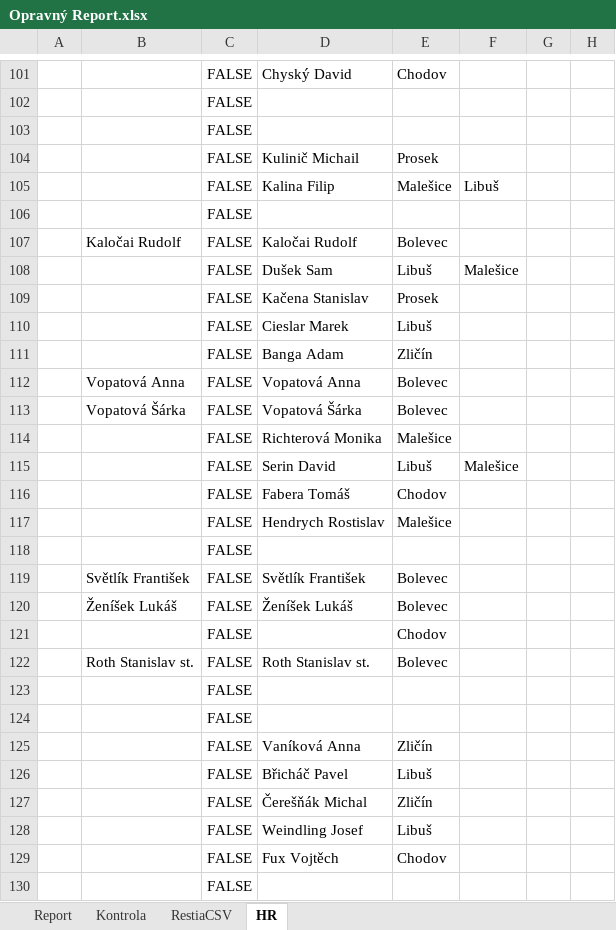
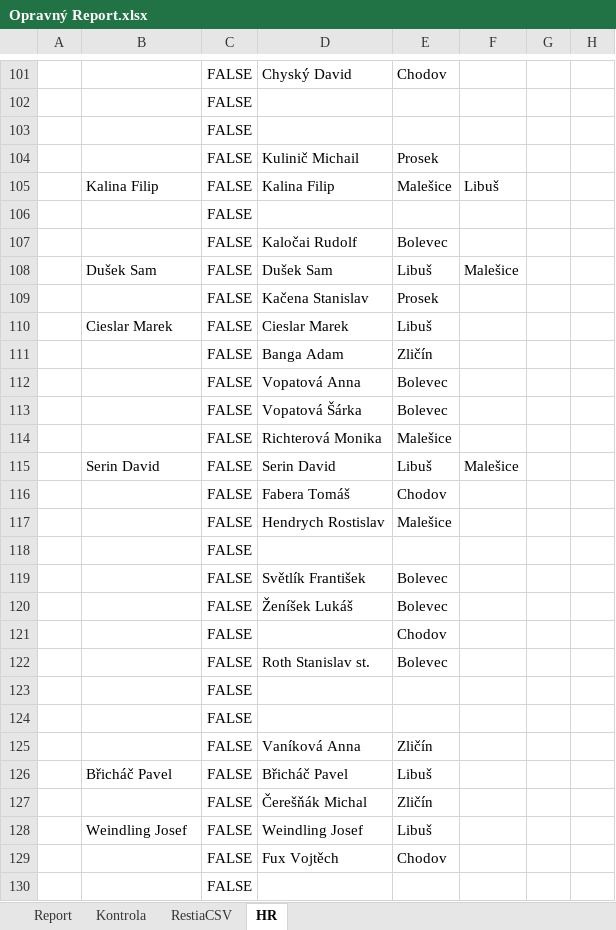
Before and after one commit to StandaSt/comeback-free, an Excel workbook: google_data/Opravný Report.xlsx, sheet HR, drawn as a sheet; only a part is shown, gaps mark what is left out; values as stored, in another font and other column widths than the file's, no borders; charts and pictures not drawn; the diff covers the shown part only; the diff names each change by its address in the sheet, - before the commit and + after, or states it on an @@ line.

```diff
--- a/google_data/Opravný Report.xlsx (sheet HR)
+++ b/google_data/Opravný Report.xlsx (sheet HR)
-B105: (empty)
+B105: Kalina Filip
-B107: Kaločai Rudolf
+B107: (empty)
-B108: (empty)
+B108: Dušek Sam
-B110: (empty)
+B110: Cieslar Marek
-B112: Vopatová Anna
+B112: (empty)
-B113: Vopatová Šárka
+B113: (empty)
-B115: (empty)
+B115: Serin David
-B119: Světlík František
+B119: (empty)
-B120: Ženíšek Lukáš
+B120: (empty)
-B122: Roth Stanislav st.
+B122: (empty)
-B126: (empty)
+B126: Břicháč Pavel
-B128: (empty)
+B128: Weindling Josef
```
Also changed, not shown: 31 edited cells elsewhere in this sheet, sheet RestiaCSV, sheet Report, sheet Kontrola, google_data/Pobočky/Bolevec/Bolevec.xlsx, google_data/Pobočky/Bolevec/Data.Restia Bolevec 2026.xlsx, 49 other files.
